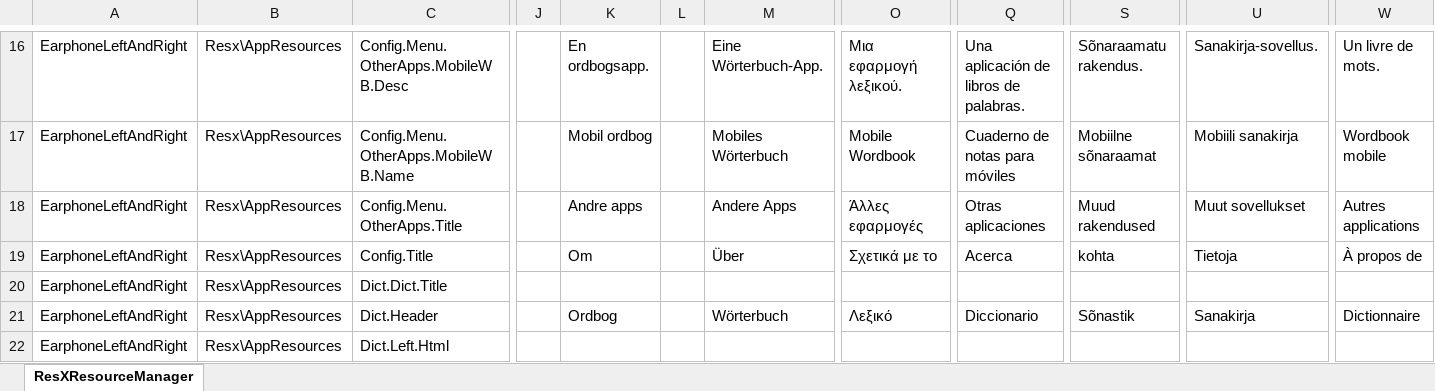
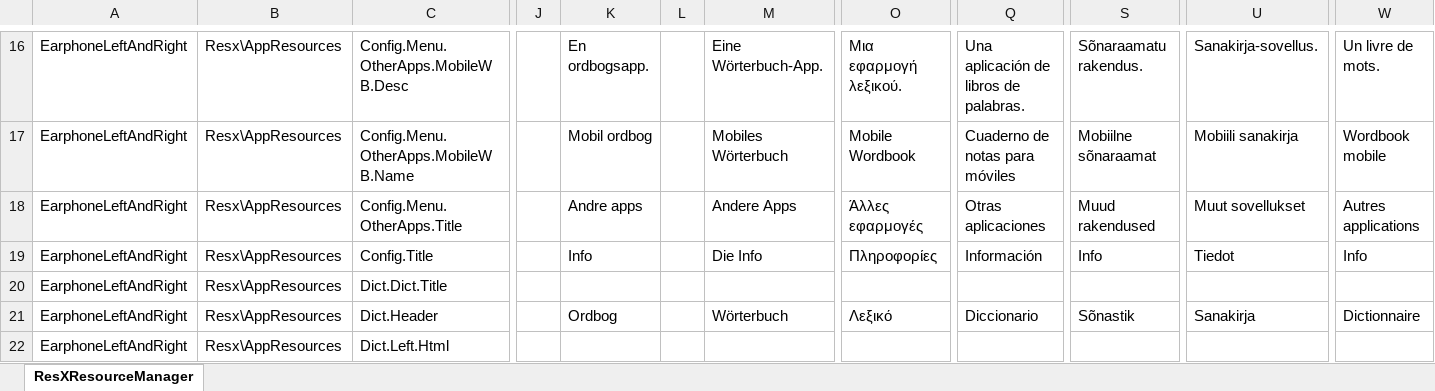
Before and after one commit to kurema/EarphoneLeftAndRightAndroid, an Excel workbook: Res/translation/2022_06_01_10_44.xlsx, sheet ResXResourceManager, drawn as a sheet; only a part is shown, gaps mark what is left out; values as stored, in another font and other column widths than the file's, no borders; the diff covers the shown part only; the diff names each change by its address in the sheet, - before the commit and + after, or states it on an @@ line.

```diff
--- a/Res/translation/2022_06_01_10_44.xlsx (sheet ResXResourceManager)
+++ b/Res/translation/2022_06_01_10_44.xlsx (sheet ResXResourceManager)
-K19: Om
+K19: Info
-M19: Über
+M19: Die Info
-O19: Σχετικά με το
+O19: Πληροφορίες
-Q19: Acerca
+Q19: Información
-S19: kohta
+S19: Info
-U19: Tietoja
+U19: Tiedot
-W19: À propos de
+W19: Info
```
Also changed, not shown: 9 edited cells elsewhere in this sheet, 24 other files.
